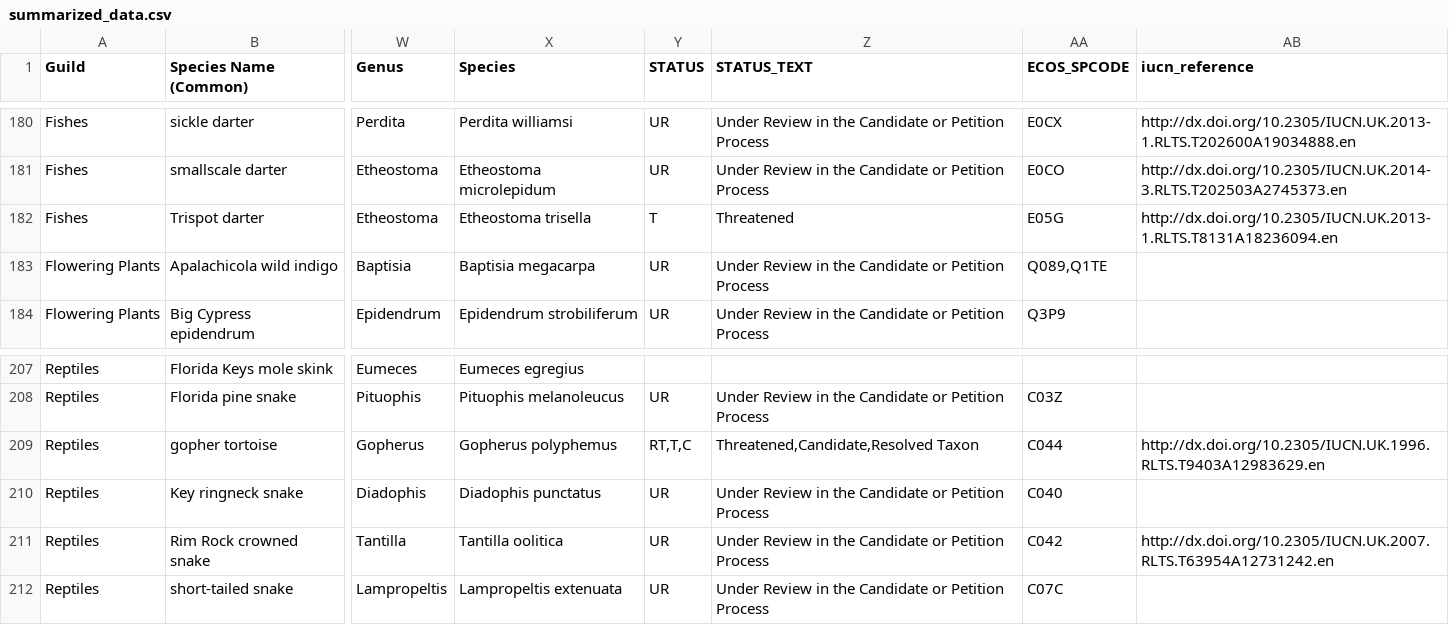
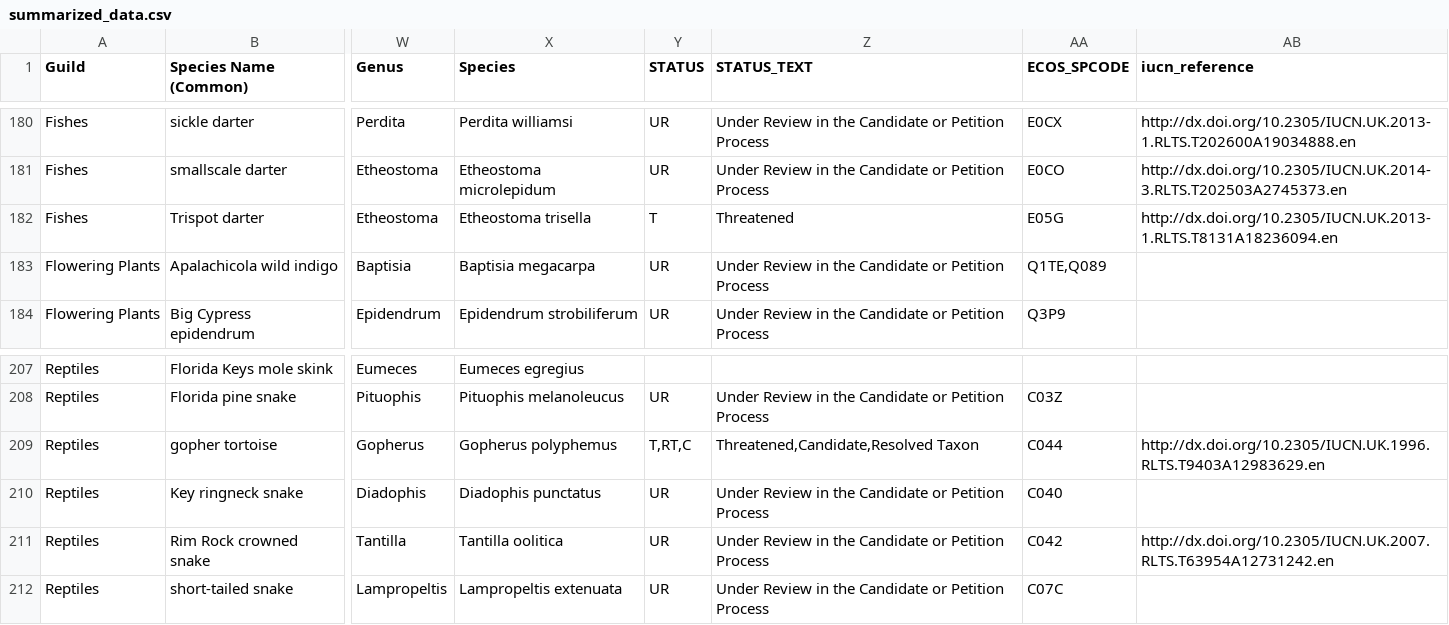
Before and after one commit to usgs-bcb/FWS-ESA-WorkPlanSpecies, a CSV file: cache/summarized_data.csv, drawn as a sheet; only a part is shown, gaps mark what is left out; the diff names each change by its address in the sheet, - before the commit and + after, or states it on an @@ line.

```diff
--- a/cache/summarized_data.csv
+++ b/cache/summarized_data.csv
-AA183 (ECOS_SPCODE): Q089,Q1TE
+AA183 (ECOS_SPCODE): Q1TE,Q089
-Y209 (STATUS): RT,T,C
+Y209 (STATUS): T,RT,C
```
Also changed, not shown: 3 other files.
